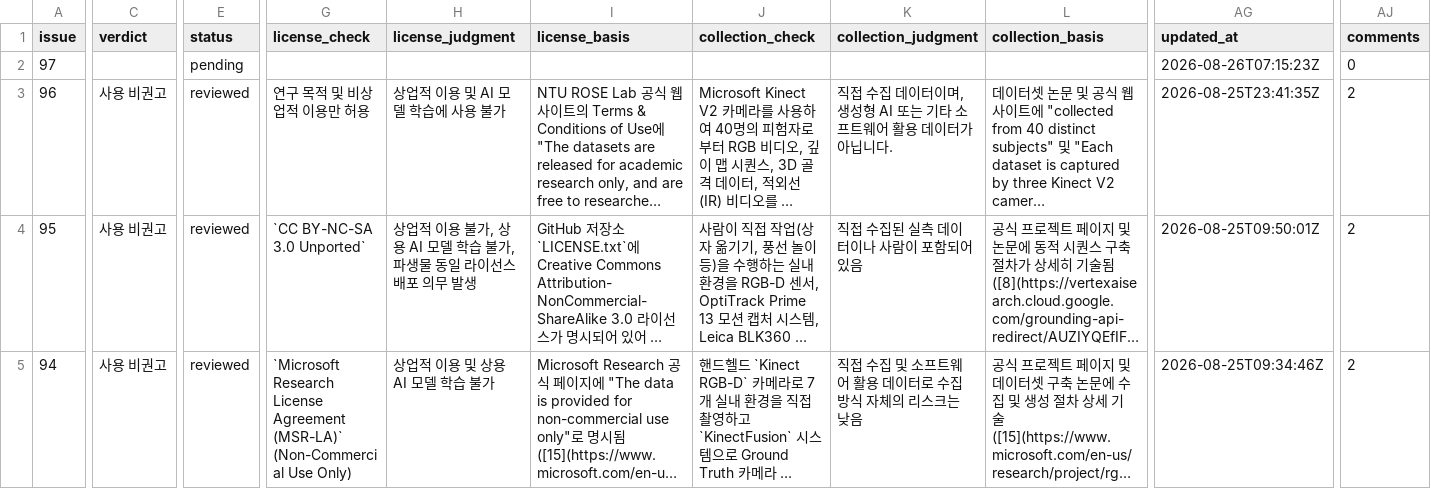
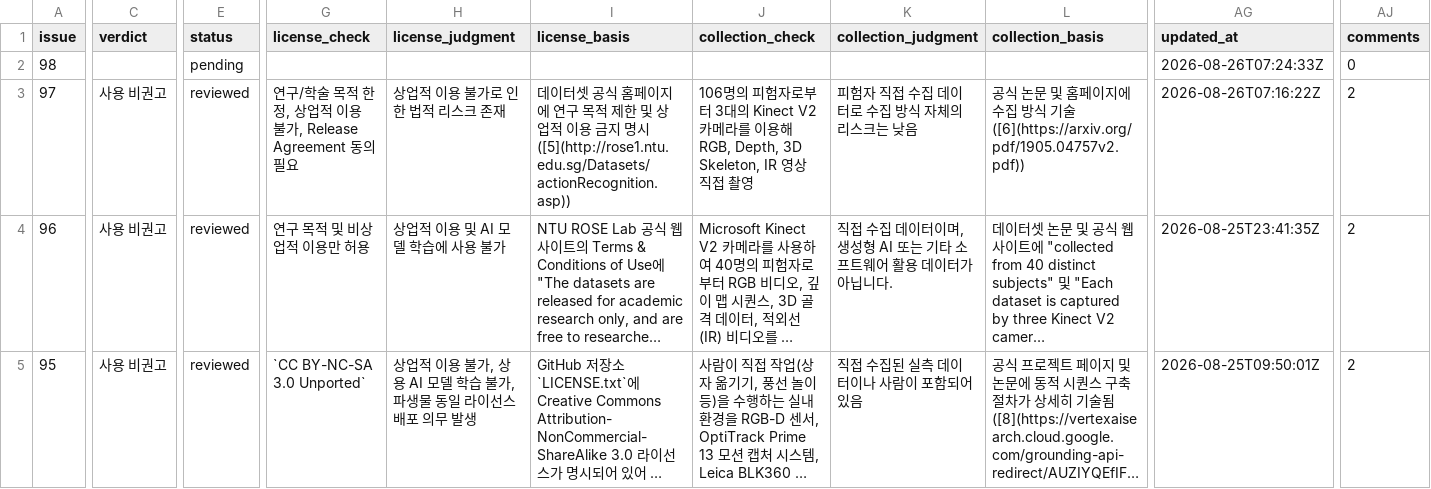
Before and after one commit to aigovsensing/dataset-review, a CSV file: docs/data/reviews.csv, drawn as a sheet; only a part is shown, gaps mark what is left out; the shorter side is filled out with more unchanged rows; long unchanged cells end in …; addresses are those after the commit; rows hold the shown columns only; the diff covers the shown part only; the diff names each change by its address in the sheet, - before the commit and + after, or states it on an @@ line.

```diff
--- a/docs/data/reviews.csv
+++ b/docs/data/reviews.csv
+row 2: 98 |  | pending |  |  |  |  |  |  | 2026-08-26T07:24:33Z | 0
-C3 (verdict): (empty)
+C3 (verdict): 사용 비권고
-E3 (status): pending
+E3 (status): reviewed
-G3 (license_check): (empty)
+G3 (license_check): 연구/학술 목적 한정, 상업적 이용 불가, Release Agreement 동의 필요
-H3 (license_judgment): (empty)
+H3 (license_judgment): 상업적 이용 불가로 인한 법적 리스크 존재
-I3 (license_basis): (empty)
+I3 (license_basis): 데이터셋 공식 홈페이지에 연구 목적 제한 및 상업적 이용 금지 명시 ([5](http://rose1.ntu.edu.sg/Datasets/actionRecognition.asp))
-J3 (collection_check): (empty)
+J3 (collection_check): 106명의 피험자로부터 3대의 Kinect V2 카메라를 이용해 RGB, Depth, 3D Skeleton, IR 영상 직접 촬영
-K3 (collection_judgment): (empty)
+K3 (collection_judgment): 피험자 직접 수집 데이터로 수집 방식 자체의 리스크는 낮음
-L3 (collection_basis): (empty)
+L3 (collection_basis): 공식 논문 및 홈페이지에 수집 방식 기술 ([6](https://arxiv.org/pdf/1905.04757v2.pdf))
-AG3 (updated_at): 2026-08-26T07:15:23Z
+AG3 (updated_at): 2026-08-26T07:16:22Z
-AJ3 (comments): 0
+AJ3 (comments): 2
```
Also changed, not shown: 4 edited cells elsewhere in this file, 2 other files.
